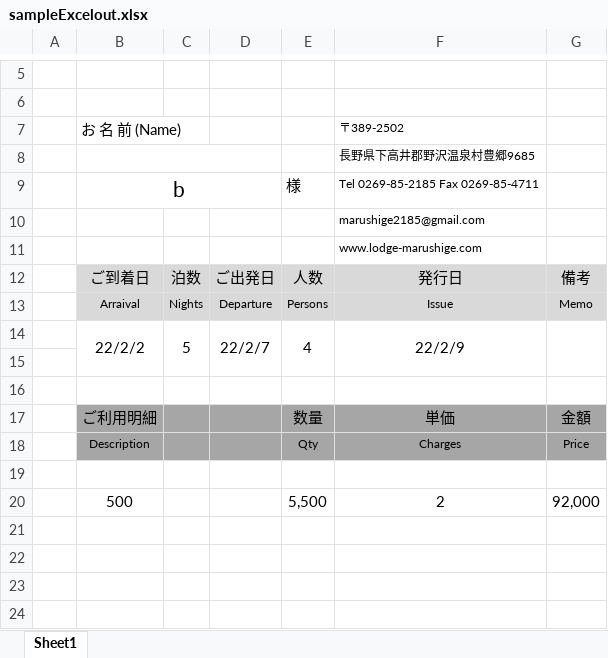
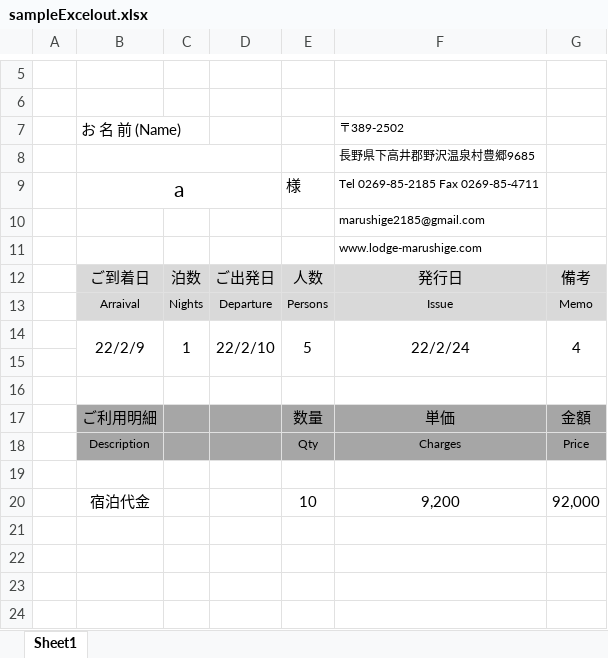
Before and after one commit to Yuki-Kono213/ClientManager, an Excel workbook: sampleExcelout.xlsx, sheet Sheet1, drawn as a sheet; only a part is shown, gaps mark what is left out; values as stored, in another font and other column widths than the file's, no borders; charts and pictures not drawn; removed rows and columns are numbered as before the commit, all else as after; the diff names each change by its address in the sheet, - before the commit and + after, or states it on an @@ line.

```diff
--- a/sampleExcelout.xlsx (sheet Sheet1)
+++ b/sampleExcelout.xlsx (sheet Sheet1)
-B9: b
+B9: a
-row 14:  | 22/2/2 | 5 | 22/2/7 | 4 | 22/2/9
+row 14:  | 22/2/9 | 1 | 22/2/10 | 5 | 22/2/24 | 4
-row 20:  | 500 |  |  | 5,500 | 2 | 92,000
+row 20:  | 宿泊代金 |  |  | 10 | 9,200 | 92,000
```
Also changed, not shown: 5 other files.
